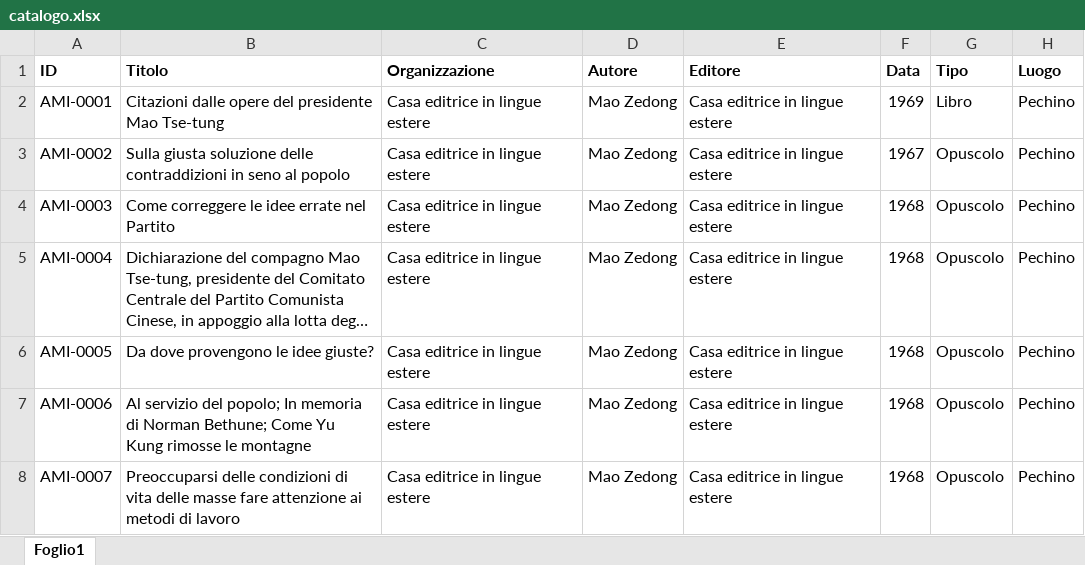
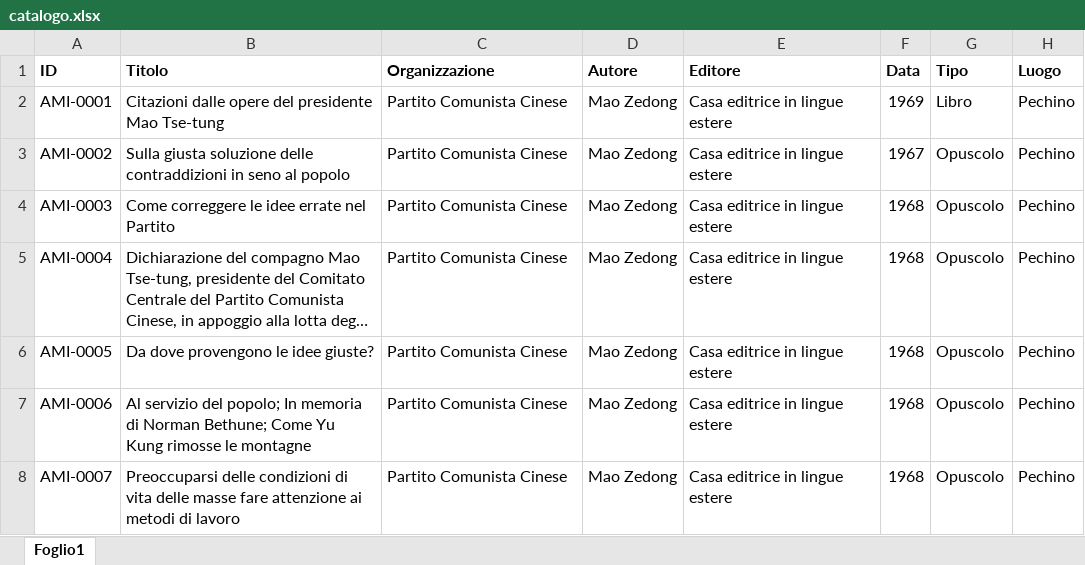
Before and after one commit to AMI-AIM/archivio-maoismo-italiano, an Excel workbook: data/catalogo.xlsx, sheet Foglio1, drawn as a sheet; only a part is shown; long unchanged cells end in …; values as stored, in another font and other column widths than the file's, no borders; table styles not drawn; the diff covers the shown part only; the diff names each change by its address in the sheet, - before the commit and + after, or states it on an @@ line.

```diff
--- a/data/catalogo.xlsx (sheet Foglio1)
+++ b/data/catalogo.xlsx (sheet Foglio1)
-C2:C8 (Organizzazione): Casa editrice in lingue estere
+C2:C8 (Organizzazione): Partito Comunista Cinese
```
Also changed, not shown: 36 edited cells elsewhere in this sheet, data/organizzazioni.xlsx, 33 other files.
